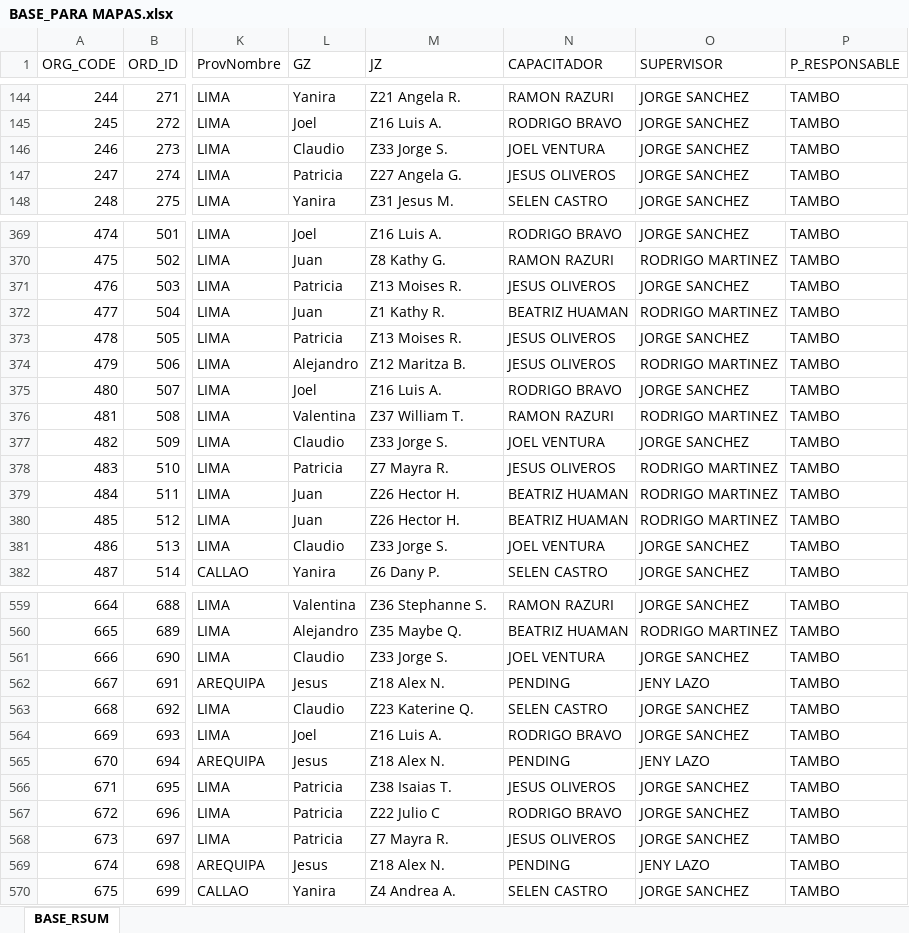
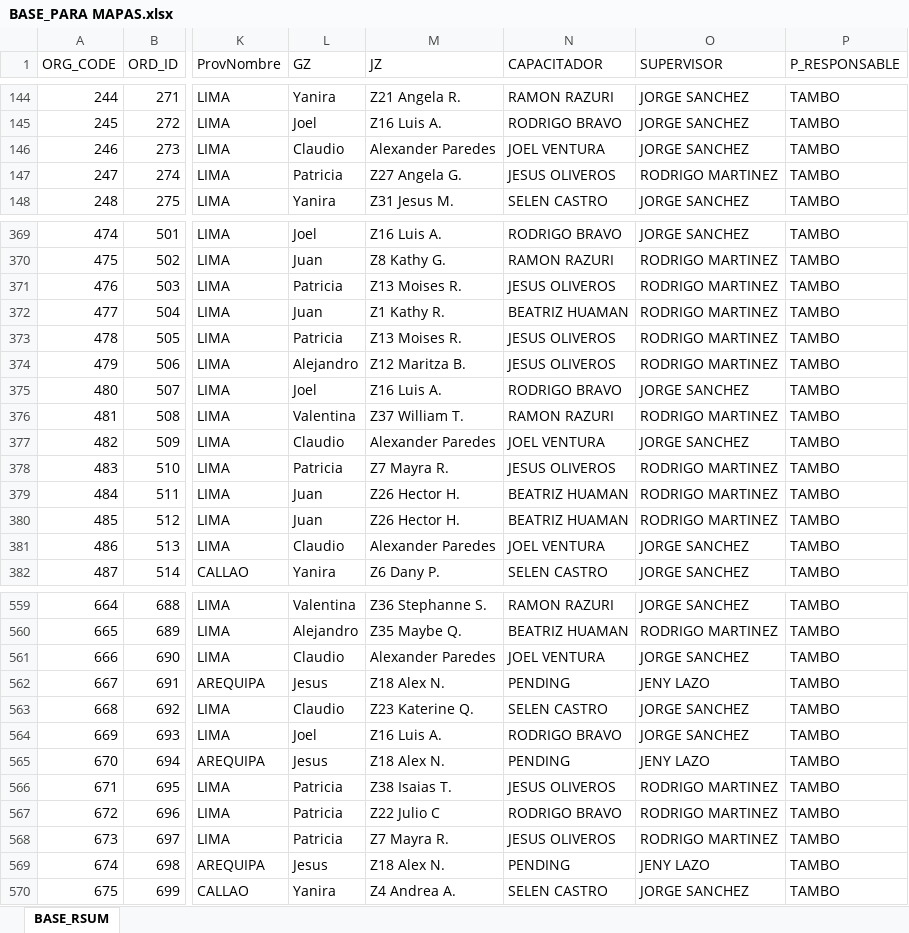
Before and after one commit to Leonardow33/MAPA_RC_INTERACTIVO, an Excel workbook: sources/BASE_PARA MAPAS.xlsx, sheet BASE_RSUM, drawn as a sheet; only a part is shown, gaps mark what is left out; values as stored, in another font and other column widths than the file's, no borders; table styles not drawn; the diff covers the shown part only; the diff names each change by its address in the sheet, - before the commit and + after, or states it on an @@ line.

```diff
--- a/sources/BASE_PARA MAPAS.xlsx (sheet BASE_RSUM)
+++ b/sources/BASE_PARA MAPAS.xlsx (sheet BASE_RSUM)
-M146 (JZ): Z33 Jorge S.
+M146 (JZ): Alexander Paredes
-O147 (SUPERVISOR): JORGE SANCHEZ
+O147 (SUPERVISOR): RODRIGO MARTINEZ
-O371 (SUPERVISOR): JORGE SANCHEZ
+O371 (SUPERVISOR): RODRIGO MARTINEZ
-O373 (SUPERVISOR): JORGE SANCHEZ
+O373 (SUPERVISOR): RODRIGO MARTINEZ
-M377 (JZ): Z33 Jorge S.
+M377 (JZ): Alexander Paredes
-M381 (JZ): Z33 Jorge S.
+M381 (JZ): Alexander Paredes
-M561 (JZ): Z33 Jorge S.
+M561 (JZ): Alexander Paredes
-O566:O568 (SUPERVISOR): JORGE SANCHEZ
+O566:O568 (SUPERVISOR): RODRIGO MARTINEZ
```
Also changed, not shown: 143 edited cells elsewhere in this sheet, 1 other file.
